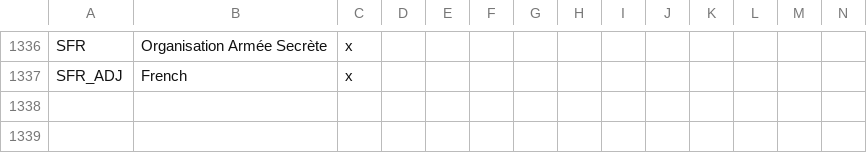
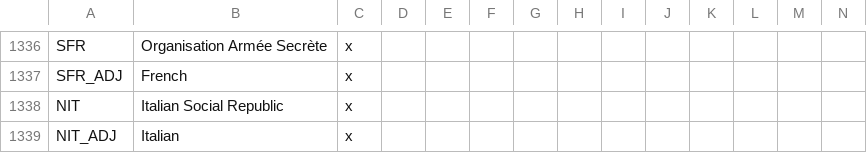
Before and after one commit to codingfan786/Vic2-TNO, a CSV file: TNO/localisation/countries.csv, drawn as a sheet; only a part is shown, gaps mark what is left out; rows hold the shown columns only; the diff names each change by its address in the sheet, - before the commit and + after, or states it on an @@ line.

```diff
--- a/TNO/localisation/countries.csv
+++ b/TNO/localisation/countries.csv
+row 1338: NIT | Italian Social Republic | x
+row 1339: NIT_ADJ | Italian | x
```
Also changed, not shown: TNO/localisation/0.0.0.tno.csv, TNO/map/adjacencies.csv, 34 other files.
